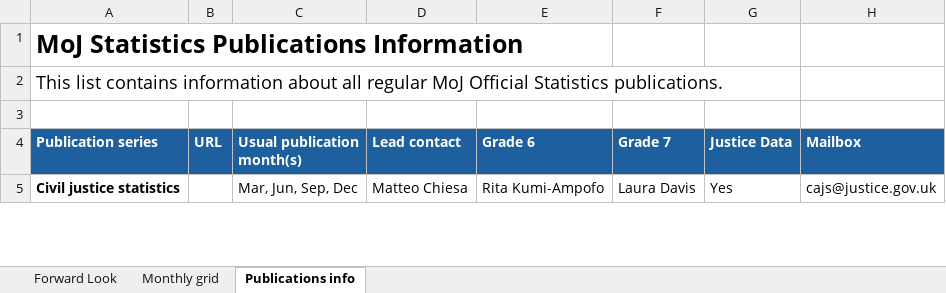
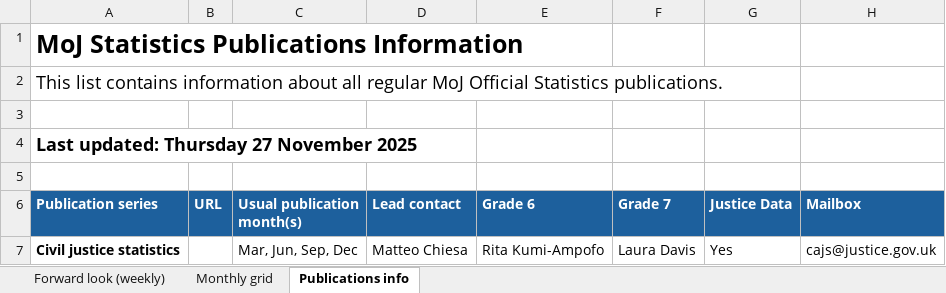
Before and after one commit to moj-analytical-services/stats-forward-look, an Excel workbook: Forward Look/Forward Look.xlsx, sheet Publications info, drawn as a sheet; only a part is shown; values as stored, in another font and other column widths than the file's, no borders; the diff names each change by its address in the sheet, - before the commit and + after, or states it on an @@ line.

```diff
--- a/Forward Look/Forward Look.xlsx (sheet Publications info)
+++ b/Forward Look/Forward Look.xlsx (sheet Publications info)
-sheet tab: Forward Look
+sheet tab: Forward look (weekly)
+row 4: Last updated: Thursday 27 November 2025
+row 5: (empty)
```
Also changed, not shown: sheet Forward look (weekly), 1 other file.
